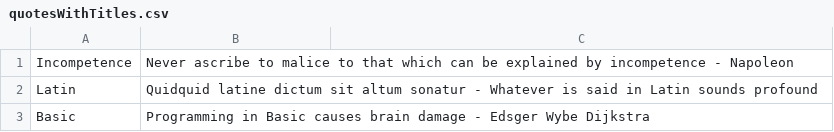
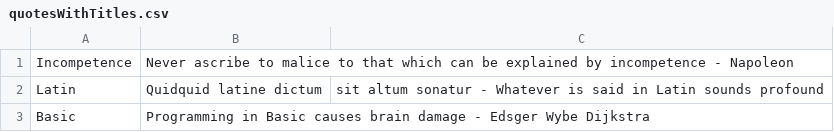
Before and after one commit to djhmateer/Refactoring, a CSV file: Refactoring/quotesWithTitles.csv, drawn as a sheet.

Commit message:
working with DaveP and refactoring!

```diff
--- a/Refactoring/quotesWithTitles.csv
+++ b/Refactoring/quotesWithTitles.csv
@@ -1,3 +1,3 @@
 Incompetence,Never ascribe to malice to that which can be explained by incompetence - Napoleon
-Latin,Quidquid latine dictum sit altum sonatur - Whatever is said in Latin sounds profound
+Latin,Quidquid latine dictum, sit altum sonatur - Whatever is said in Latin sounds profound
 Basic,Programming in Basic causes brain damage - Edsger Wybe Dijkstra
```
Also changed, not shown: 6 other files.
